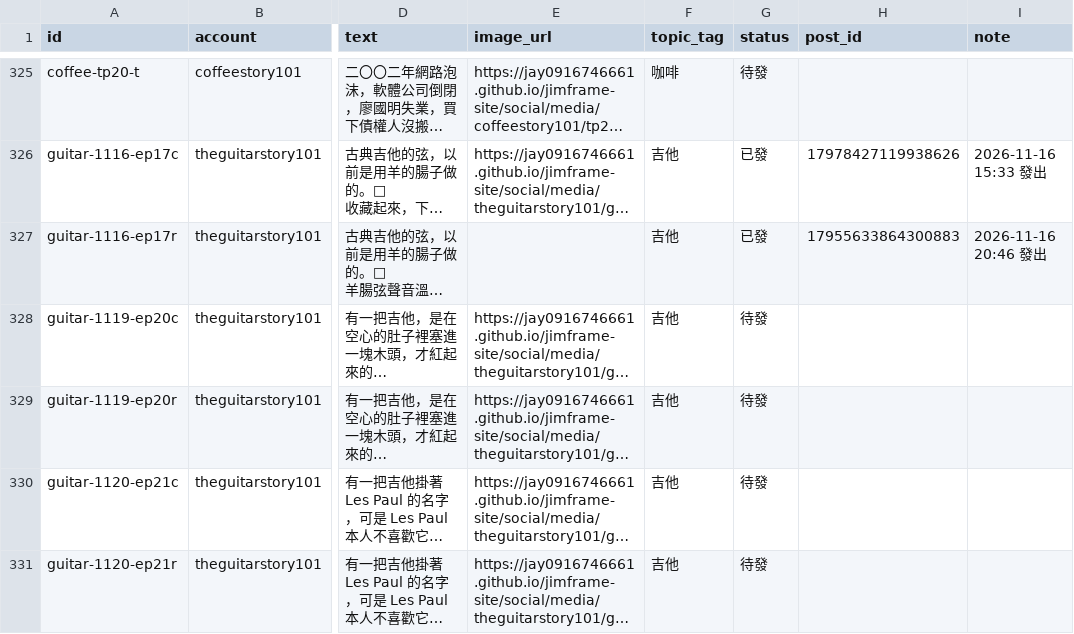
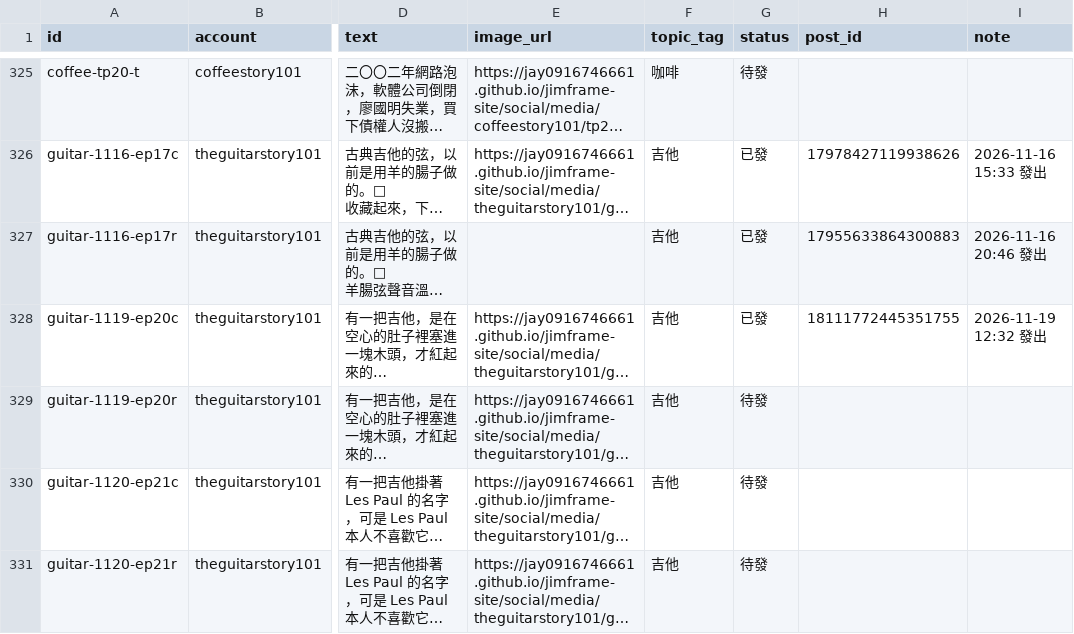
Before and after one commit to jay0916746661/jimframe-site, a CSV file: tools/threads-poster/queue.csv, drawn as a sheet; only a part is shown, gaps mark what is left out; long unchanged cells end in …; the diff names each change by its address in the sheet, - before the commit and + after, or states it on an @@ line.

Commit message:
Threads 發文結果 2026-11-19 04:32

```diff
--- a/tools/threads-poster/queue.csv
+++ b/tools/threads-poster/queue.csv
-G328 (status): 待發
+G328 (status): 已發
-H328 (post_id): (empty)
+H328 (post_id): 18111772445351755
-I328 (note): (empty)
+I328 (note): 2026-11-19 12:32 發出
```
